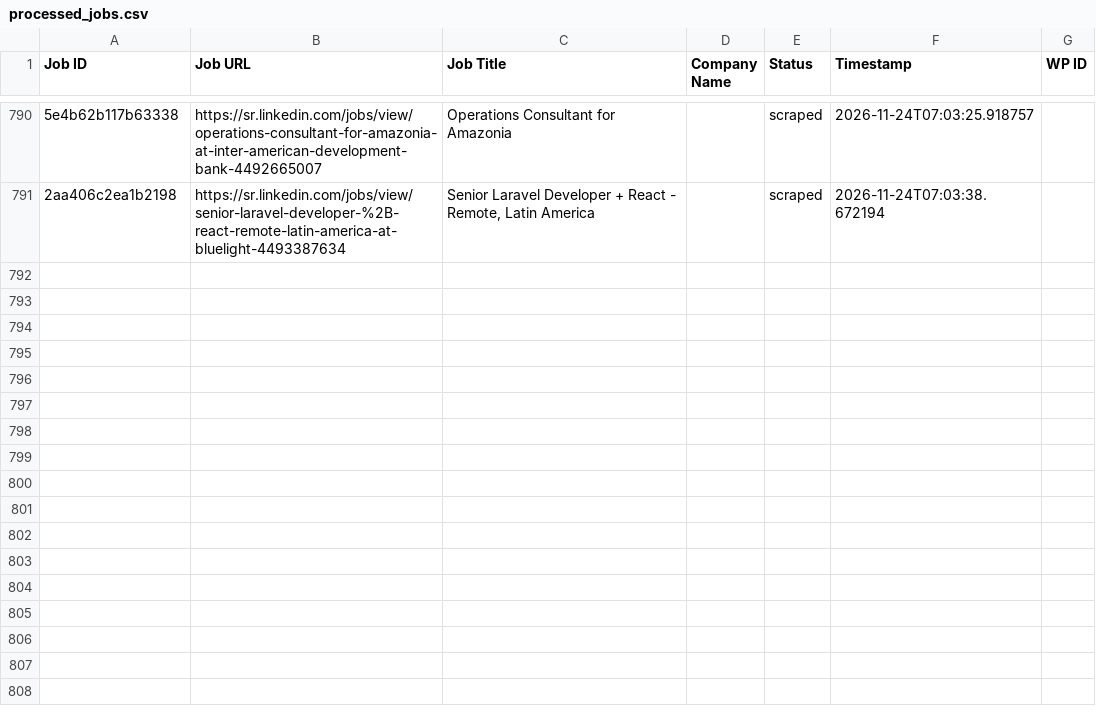
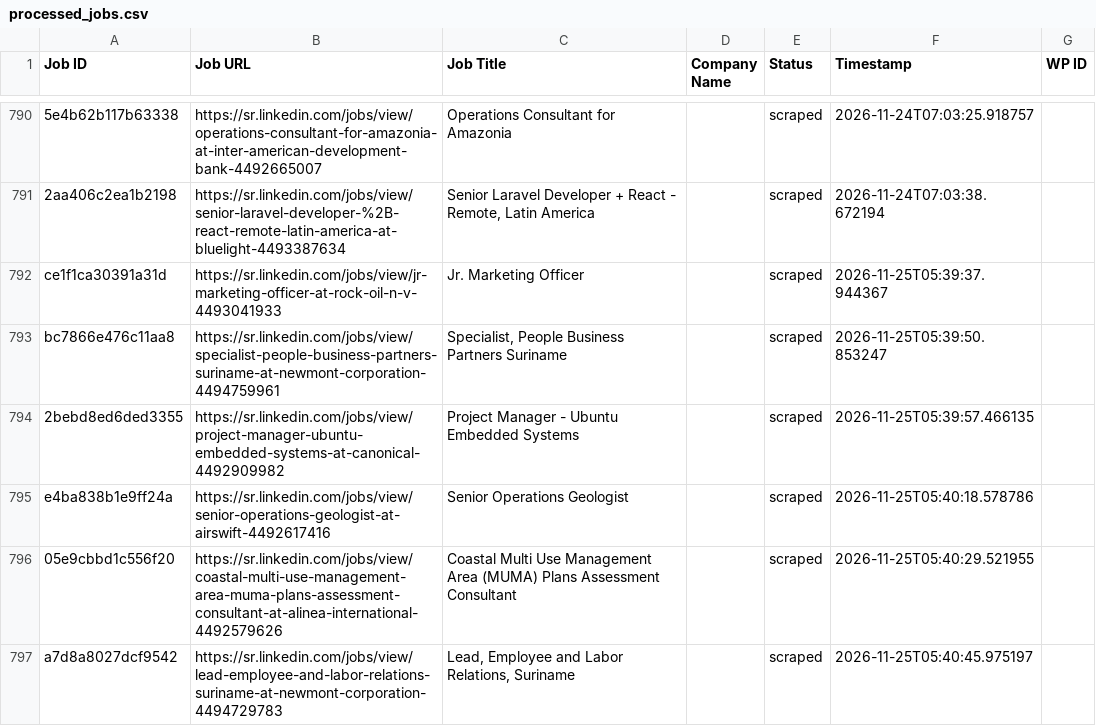
Before and after one commit to vindoky/sr, a CSV file: processed_jobs.csv, drawn as a sheet; only a part is shown, gaps mark what is left out; the diff names each change by its address in the sheet, - before the commit and + after, or states it on an @@ line.

```diff
--- a/processed_jobs.csv
+++ b/processed_jobs.csv
+row 792: ce1f1ca30391a31d | https://sr.linkedin.com/jobs/view/jr-marketing-officer-at-rock-oil-n-v-4493041933 | Jr. Marketing Officer |  | scraped | 2026-11-25T05:39:37.944367
+row 793: bc7866e476c11aa8 | https://sr.linkedin.com/jobs/view/specialist-people-business-partners-suriname-at-newmont-corporation-4494759961 | Specialist, People Business Partners Suriname |  | scraped | 2026-11-25T05:39:50.853247
+row 794: 2bebd8ed6ded3355 | https://sr.linkedin.com/jobs/view/project-manager-ubuntu-embedded-systems-at-canonical-4492909982 | Project Manager - Ubuntu Embedded Systems |  | scraped | 2026-11-25T05:39:57.466135
+row 795: e4ba838b1e9ff24a | https://sr.linkedin.com/jobs/view/senior-operations-geologist-at-airswift-4492617416 | Senior Operations Geologist |  | scraped | 2026-11-25T05:40:18.578786
+row 796: 05e9cbbd1c556f20 | https://sr.linkedin.com/jobs/view/coastal-multi-use-management-area-muma-plans-assessment-consultant-at-alinea-international-4492579626 | Coastal Multi Use Management Area (MUMA) Plans Assessment Consultant |  | scraped | 2026-11-25T05:40:29.521955
+row 797: a7d8a8027dcf9542 | https://sr.linkedin.com/jobs/view/lead-employee-and-labor-relations-suriname-at-newmont-corporation-4494729783 | Lead, Employee and Labor Relations, Suriname |  | scraped | 2026-11-25T05:40:45.975197
```
